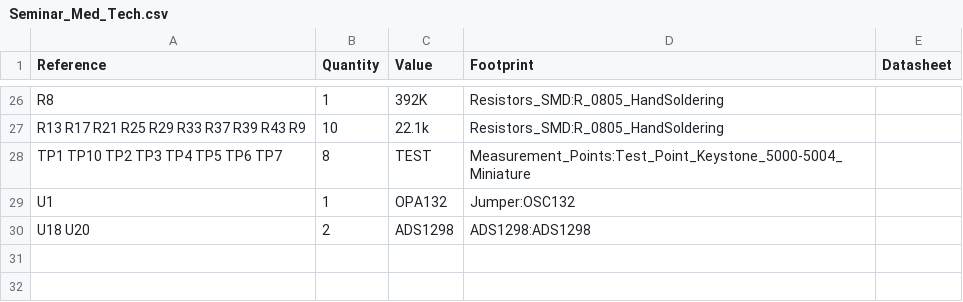
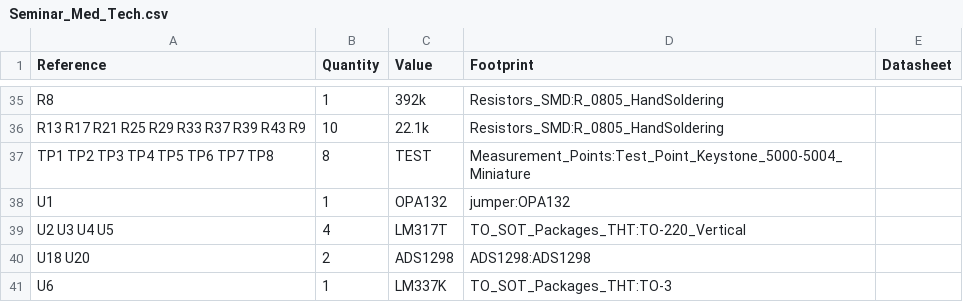
Before and after one commit to Shoo3/Seminar_Medizintechnik, a CSV file: Seminar_Med_Tech/Seminar_Med_Tech.csv, drawn as a sheet; only a part is shown, gaps mark what is left out; addresses are those after the commit; the diff covers the shown part only; the diff names each change by its address in the sheet, - before the commit and + after, or states it on an @@ line.

```diff
--- a/Seminar_Med_Tech/Seminar_Med_Tech.csv
+++ b/Seminar_Med_Tech/Seminar_Med_Tech.csv
-C35 (Value): 392K
+C35 (Value): 392k
-A37 (Reference): TP1 TP10 TP2 TP3 TP4 TP5 TP6 TP7
+A37 (Reference): TP1 TP2 TP3 TP4 TP5 TP6 TP7 TP8
-D38 (Footprint): Jumper:OSC132
+D38 (Footprint): jumper:OPA132
+row 39: U2 U3 U4 U5 | 4 | LM317T | TO_SOT_Packages_THT:TO-220_Vertical
+row 41: U6 | 1 | LM337K | TO_SOT_Packages_THT:TO-3
```
Also changed, not shown: 10 added rows, 1 removed row and 11 edited cells elsewhere in this file, 7 other files.
